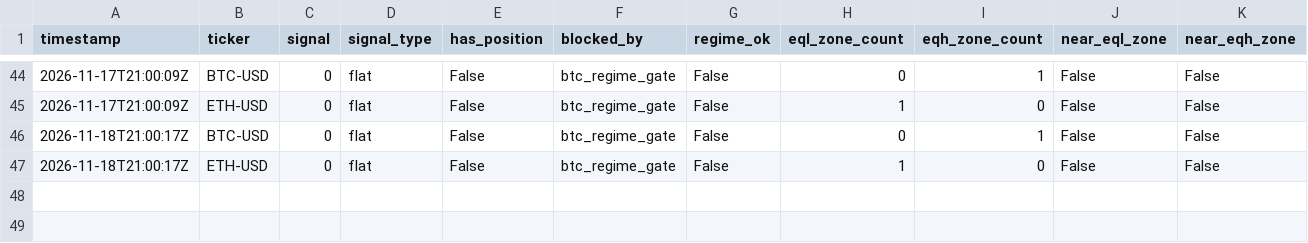
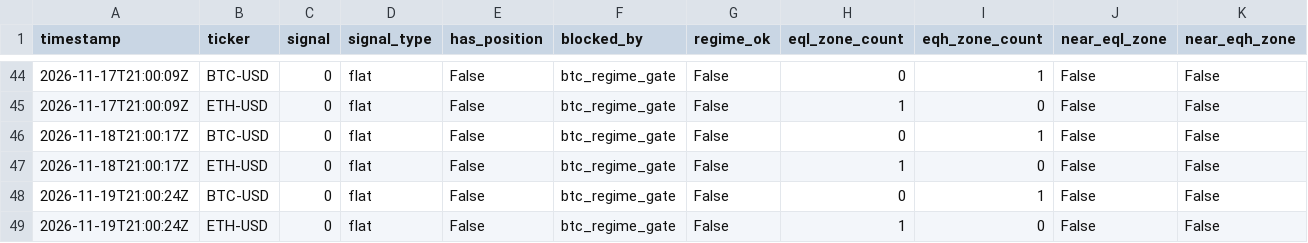
Before and after one commit to marcohwlam/quant-zero, a CSV file: paper_trading/h10_crypto_eql_reversal_v2/evaluations.csv, drawn as a sheet; only a part is shown, gaps mark what is left out; rows hold the shown columns only; the diff names each change by its address in the sheet, - before the commit and + after, or states it on an @@ line.

```diff
--- a/paper_trading/h10_crypto_eql_reversal_v2/evaluations.csv
+++ b/paper_trading/h10_crypto_eql_reversal_v2/evaluations.csv
+row 48: 2026-11-19T21:00:24Z | BTC-USD | 0 | flat | False | btc_regime_gate | False | 0 | 1 | False | False
+row 49: 2026-11-19T21:00:24Z | ETH-USD | 0 | flat | False | btc_regime_gate | False | 1 | 0 | False | False
```
Also changed, not shown: paper_trading/h10_crypto_eql_reversal_v2/equity.csv, paper_trading/h10_crypto_eql_reversal_v2/trades.csv, 2 other files.
